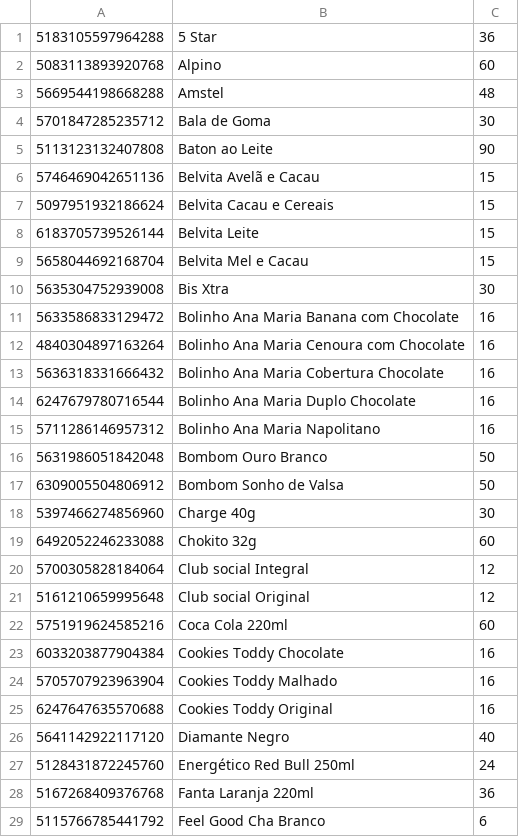
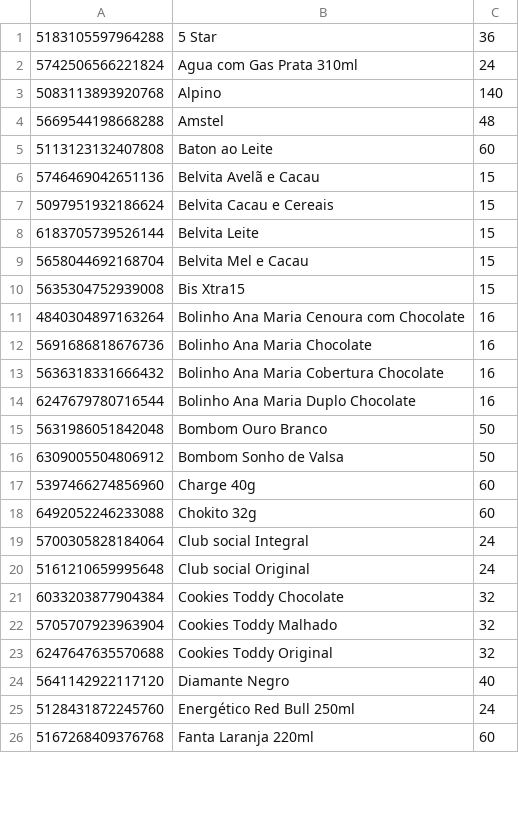
Before and after one commit to jeffersonvenancio/BarzingaNow, a CSV file: python/update_products.csv, drawn as a sheet; only a part is shown; the diff covers the shown part only.

```diff
--- a/python/update_products.csv
+++ b/python/update_products.csv
@@ -1,6 +1,6 @@
 5183105597964288,5 Star,36
-5083113893920768,Alpino,60
+5742506566221824,Agua com Gas Prata 310ml,24
+5083113893920768,Alpino,140
 5669544198668288,Amstel,48
-5701847285235712,Bala de Goma,30
-5113123132407808,Baton ao Leite,90
+5113123132407808,Baton ao Leite,60
 5746469042651136,Belvita Avelã e Cacau,15
@@ -9,21 +9,18 @@
 5658044692168704,Belvita Mel e Cacau,15
-5635304752939008,Bis Xtra,30
-5633586833129472,Bolinho Ana Maria Banana com Chocolate,16
+5635304752939008,Bis Xtra15,15
 4840304897163264,Bolinho Ana Maria Cenoura com Chocolate,16
+5691686818676736,Bolinho Ana Maria Chocolate,16
 5636318331666432,Bolinho Ana Maria Cobertura Chocolate,16
 6247679780716544,Bolinho Ana Maria Duplo Chocolate,16
-5711286146957312,Bolinho Ana Maria Napolitano,16
 5631986051842048,Bombom Ouro Branco,50
 6309005504806912,Bombom Sonho de Valsa,50
-5397466274856960,Charge 40g,30
+5397466274856960,Charge 40g,60
 6492052246233088,Chokito 32g,60
-5700305828184064,Club social Integral,12
-5161210659995648,Club social Original,12
-5751919624585216,Coca Cola 220ml,60
-6033203877904384,Cookies Toddy Chocolate,16
-5705707923963904,Cookies Toddy Malhado,16
-6247647635570688,Cookies Toddy Original,16
+5700305828184064,Club social Integral,24
+5161210659995648,Club social Original,24
+6033203877904384,Cookies Toddy Chocolate,32
+5705707923963904,Cookies Toddy Malhado,32
+6247647635570688,Cookies Toddy Original,32
 5641142922117120,Diamante Negro,40
 5128431872245760,Energético Red Bull 250ml,24
-5167268409376768,Fanta Laranja 220ml,36
-5115766785441792,Feel Good Cha Branco,6
+5167268409376768,Fanta Laranja 220ml,60
```
Also changed, not shown: 14 added rows, 18 removed rows, 1 moved row and 13 edited cells elsewhere in this file, python/products.csv, 2 other files.
